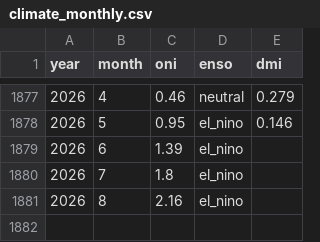
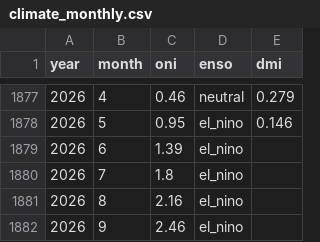
Before and after one commit to jonnyvector/mae-ngat-tube-calendar, a CSV file: data/climate_monthly.csv, drawn as a sheet; only a part is shown, gaps mark what is left out.

```diff
--- a/data/climate_monthly.csv
+++ b/data/climate_monthly.csv
@@ -1881 +1881,2 @@ year,month,oni,enso,dmi
 2026,8,2.16,el_nino,
+2026,9,2.46,el_nino,
```
Also changed, not shown: data/rid_daily.csv, data/weather_daily.csv.
